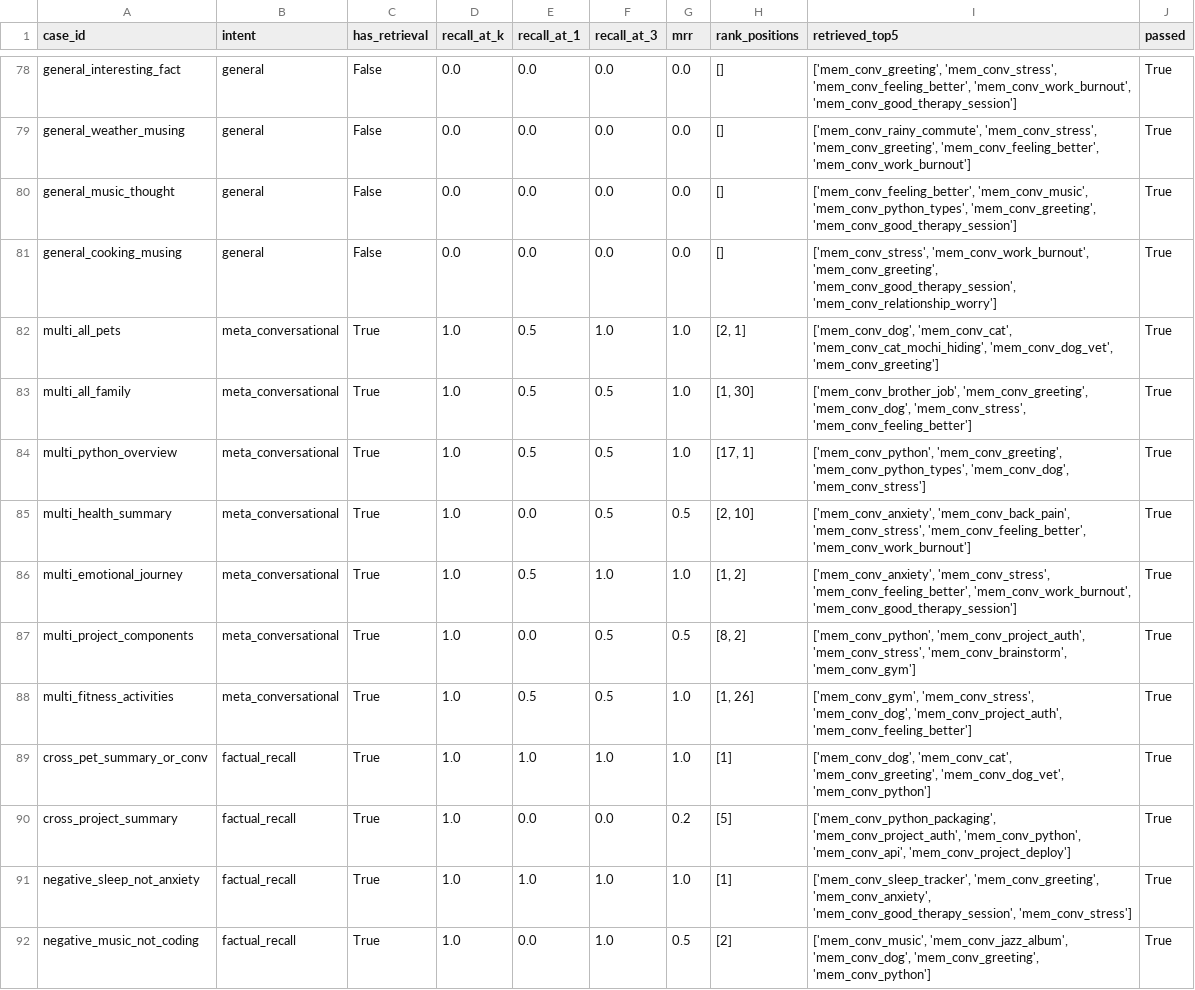
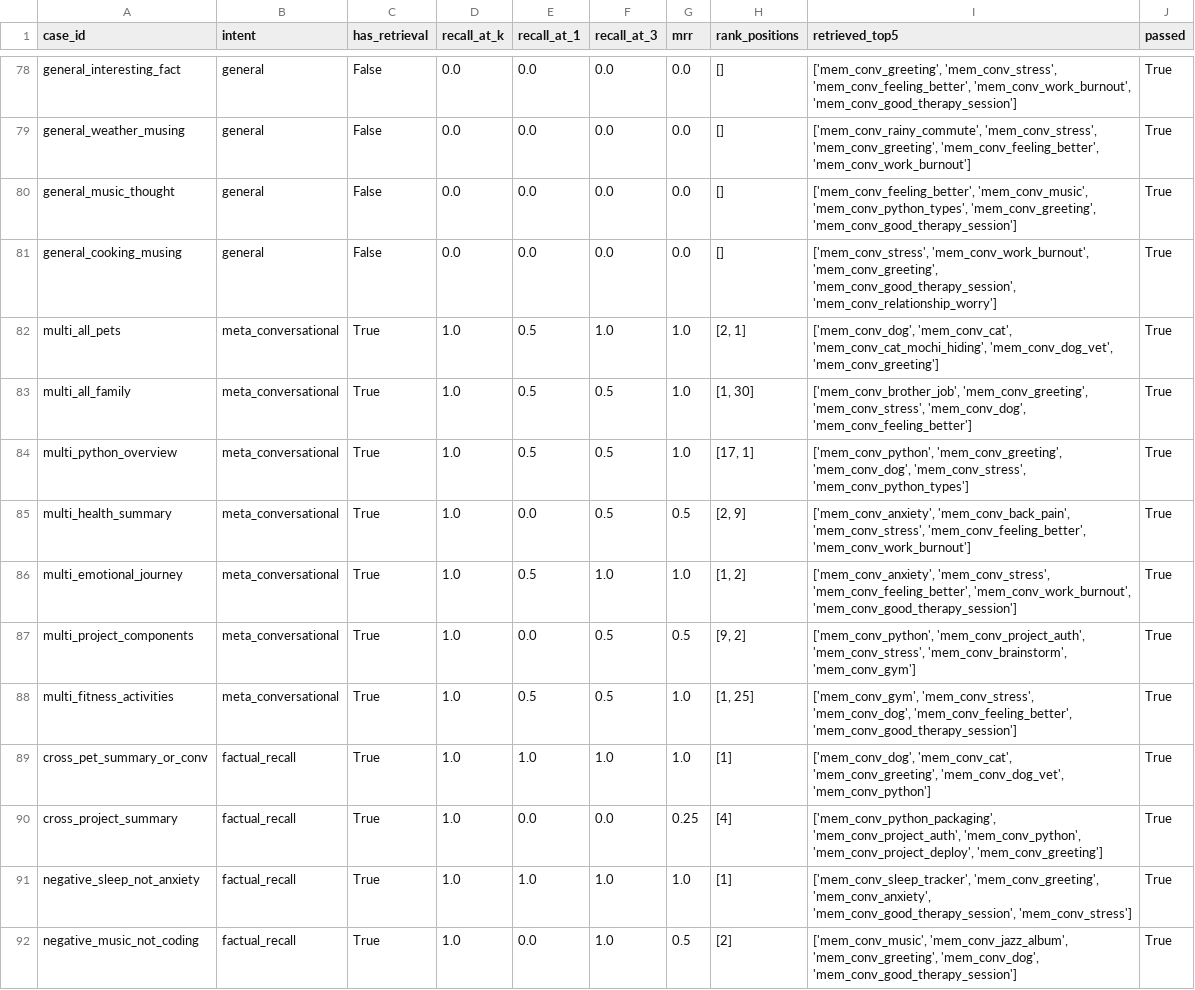
Before and after one commit to lukehalleran/ai-assistant-framework, a CSV file: data/benchmark_per_case.csv, drawn as a sheet; only a part is shown, gaps mark what is left out; the diff covers the shown part only.

```diff
--- a/data/benchmark_per_case.csv
+++ b/data/benchmark_per_case.csv
@@ -82,11 +82,11 @@ general_cooking_musing,general,False,0.0,0.0,0.0,0.0,[],"['mem_conv_stress', 'me
 multi_all_pets,meta_conversational,True,1.0,0.5,1.0,1.0,"[2, 1]","['mem_conv_dog', 'mem_conv_cat', 'mem_conv_cat_mochi_hiding', 'mem_conv_dog_vet', 'mem_conv_greeting']",True
-multi_all_family,meta_conversational,True,1.0,0.5,0.5,1.0,"[1, 30]","['mem_conv_brother_job', 'mem_conv_greeting', 'mem_conv_dog', 'mem_conv_stress', 'mem_conv_feeling_better']",True
-multi_python_overview,meta_conversational,True,1.0,0.5,0.5,1.0,"[17, 1]","['mem_conv_python', 'mem_conv_greeting', 'mem_conv_python_types', 'mem_conv_dog', 'mem_conv_stress']",True
-multi_health_summary,meta_conversational,True,1.0,0.0,0.5,0.5,"[2, 10]","['mem_conv_anxiety', 'mem_conv_back_pain', 'mem_conv_stress', 'mem_conv_feeling_better', 'mem_conv_work_burnout']",True
+multi_all_family,meta_conversational,True,1.0,0.5,0.5,1.0,"[1, 30]","['mem_conv_brother_job', 'mem_conv_greeting', 'mem_conv_stress', 'mem_conv_dog', 'mem_conv_feeling_better']",True
+multi_python_overview,meta_conversational,True,1.0,0.5,0.5,1.0,"[17, 1]","['mem_conv_python', 'mem_conv_greeting', 'mem_conv_dog', 'mem_conv_stress', 'mem_conv_python_types']",True
+multi_health_summary,meta_conversational,True,1.0,0.0,0.5,0.5,"[2, 9]","['mem_conv_anxiety', 'mem_conv_back_pain', 'mem_conv_stress', 'mem_conv_feeling_better', 'mem_conv_work_burnout']",True
 multi_emotional_journey,meta_conversational,True,1.0,0.5,1.0,1.0,"[1, 2]","['mem_conv_anxiety', 'mem_conv_stress', 'mem_conv_feeling_better', 'mem_conv_work_burnout', 'mem_conv_good_therapy_session']",True
-multi_project_components,meta_conversational,True,1.0,0.0,0.5,0.5,"[8, 2]","['mem_conv_python', 'mem_conv_project_auth', 'mem_conv_stress', 'mem_conv_brainstorm', 'mem_conv_gym']",True
-multi_fitness_activities,meta_conversational,True,1.0,0.5,0.5,1.0,"[1, 26]","['mem_conv_gym', 'mem_conv_stress', 'mem_conv_dog', 'mem_conv_project_auth', 'mem_conv_feeling_better']",True
+multi_project_components,meta_conversational,True,1.0,0.0,0.5,0.5,"[9, 2]","['mem_conv_python', 'mem_conv_project_auth', 'mem_conv_stress', 'mem_conv_brainstorm', 'mem_conv_gym']",True
+multi_fitness_activities,meta_conversational,True,1.0,0.5,0.5,1.0,"[1, 25]","['mem_conv_gym', 'mem_conv_stress', 'mem_conv_dog', 'mem_conv_feeling_better', 'mem_conv_good_therapy_session']",True
 cross_pet_summary_or_conv,factual_recall,True,1.0,1.0,1.0,1.0,[1],"['mem_conv_dog', 'mem_conv_cat', 'mem_conv_greeting', 'mem_conv_dog_vet', 'mem_conv_python']",True
-cross_project_summary,factual_recall,True,1.0,0.0,0.0,0.2,[5],"['mem_conv_python_packaging', 'mem_conv_project_auth', 'mem_conv_python', 'mem_conv_api', 'mem_conv_project_deploy']",True
+cross_project_summary,factual_recall,True,1.0,0.0,0.0,0.25,[4],"['mem_conv_python_packaging', 'mem_conv_project_auth', 'mem_conv_python', 'mem_conv_project_deploy', 'mem_conv_greeting']",True
 negative_sleep_not_anxiety,factual_recall,True,1.0,1.0,1.0,1.0,[1],"['mem_conv_sleep_tracker', 'mem_conv_greeting', 'mem_conv_anxiety', 'mem_conv_good_therapy_session', 'mem_conv_stress']",True
-negative_music_not_coding,factual_recall,True,1.0,0.0,1.0,0.5,[2],"['mem_conv_music', 'mem_conv_jazz_album', 'mem_conv_dog', 'mem_conv_greeting', 'mem_conv_python']",True
+negative_music_not_coding,factual_recall,True,1.0,0.0,1.0,0.5,[2],"['mem_conv_music', 'mem_conv_jazz_album', 'mem_conv_greeting', 'mem_conv_dog', 'mem_conv_good_therapy_session']",True
```
Also changed, not shown: 94 edited cells elsewhere in this file, 3 other files.
